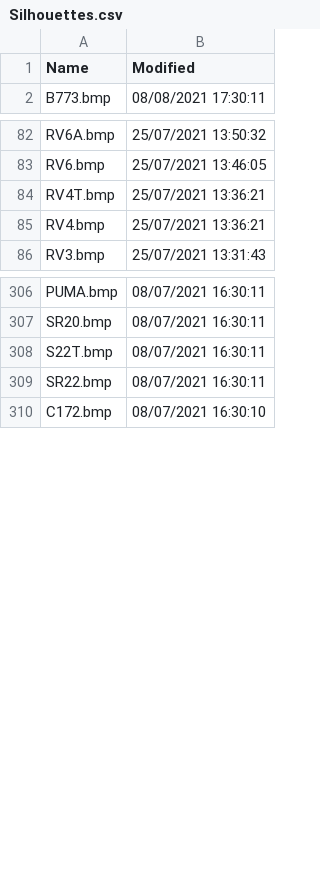
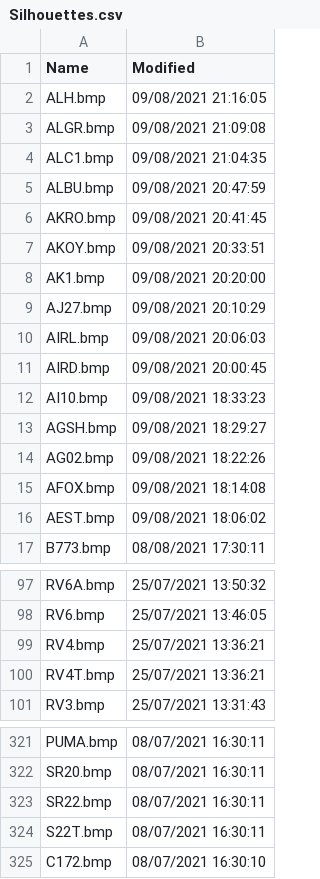
Before and after one commit to classicvalues/VRSOperatorFlags, a CSV file: Silhouettes.csv, drawn as a sheet; only a part is shown, gaps mark what is left out; the diff covers the shown part only.

Commit message:
Silhouettes Updated - 708

```diff
--- a/Silhouettes.csv
+++ b/Silhouettes.csv
@@ -1,2 +1,17 @@
 Name,Modified
+ALH.bmp,09/08/2021 21:16:05
+ALGR.bmp,09/08/2021 21:09:08
+ALC1.bmp,09/08/2021 21:04:35
+ALBU.bmp,09/08/2021 20:47:59
+AKRO.bmp,09/08/2021 20:41:45
+AKOY.bmp,09/08/2021 20:33:51
+AK1.bmp,09/08/2021 20:20:00
+AJ27.bmp,09/08/2021 20:10:29
+AIRL.bmp,09/08/2021 20:06:03
+AIRD.bmp,09/08/2021 20:00:45
+AI10.bmp,09/08/2021 18:33:23
+AGSH.bmp,09/08/2021 18:29:27
+AG02.bmp,09/08/2021 18:22:26
+AFOX.bmp,09/08/2021 18:14:08
+AEST.bmp,09/08/2021 18:06:02
 B773.bmp,08/08/2021 17:30:11
@@ -83,4 +98,4 @@ RV6A.bmp,25/07/2021 13:50:32
 RV6.bmp,25/07/2021 13:46:05
+RV4.bmp,25/07/2021 13:36:21
 RV4T.bmp,25/07/2021 13:36:21
-RV4.bmp,25/07/2021 13:36:21
 RV3.bmp,25/07/2021 13:31:43
@@ -307,4 +322,4 @@ PUMA.bmp,08/07/2021 16:30:11
 SR20.bmp,08/07/2021 16:30:11
+SR22.bmp,08/07/2021 16:30:11
 S22T.bmp,08/07/2021 16:30:11
-SR22.bmp,08/07/2021 16:30:11
 C172.bmp,08/07/2021 16:30:10
```
Also changed, not shown: 38 moved rows elsewhere in this file, 1 other file.
